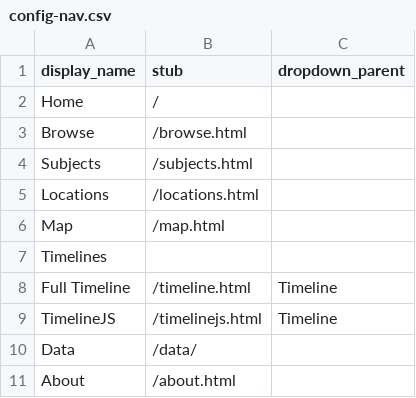
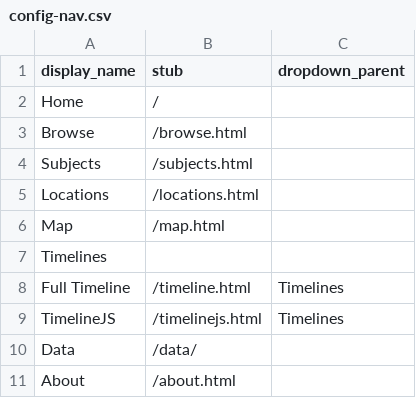
Before and after one commit to dcnb/psychiana-c4l, a CSV file: _data/config-nav.csv, drawn as a sheet.

Commit message:
Update config-nav.csv

```diff
--- a/_data/config-nav.csv
+++ b/_data/config-nav.csv
@@ -7,4 +7,4 @@ Map,/map.html,
 Timelines,,
-Full Timeline,/timeline.html,Timeline
-TimelineJS,/timelinejs.html,Timeline
+Full Timeline,/timeline.html,Timelines
+TimelineJS,/timelinejs.html,Timelines
 Data,/data/,
```
